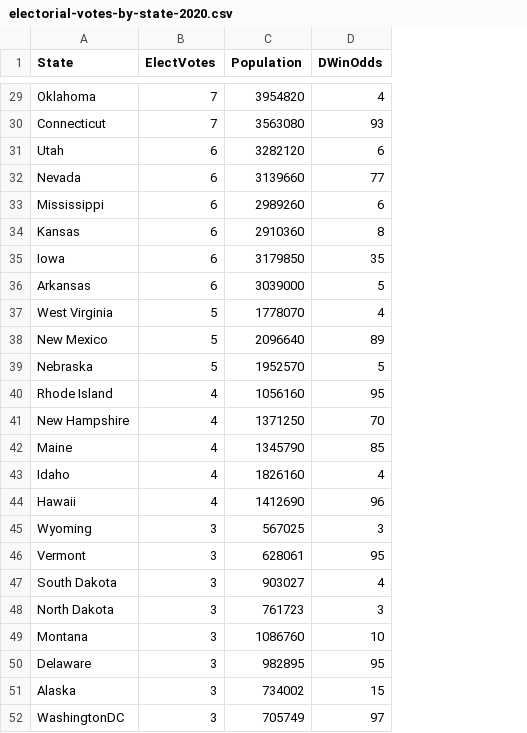
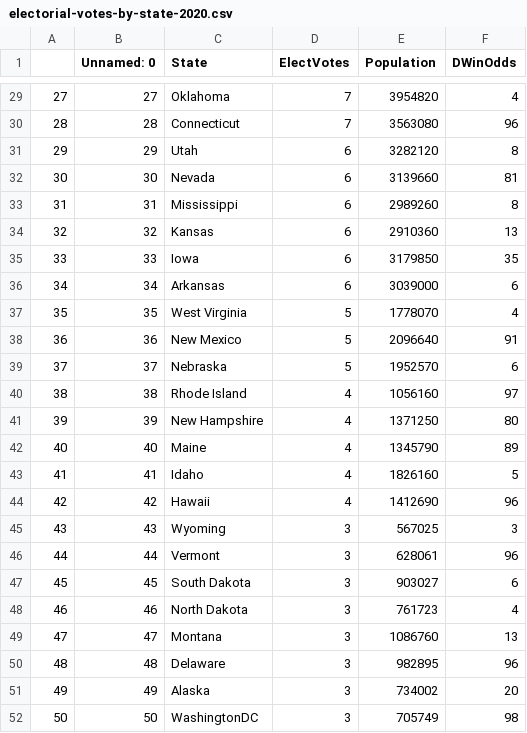
Before and after one commit to fja05680/2020-Presidential-Election-Predictor, a CSV file: electorial-votes-by-state-2020.csv, drawn as a sheet; only a part is shown, gaps mark what is left out; addresses are those after the commit; the diff covers the shown part only; the diff names each change by its address in the sheet, - before the commit and + after, or states it on an @@ line.

```diff
--- a/electorial-votes-by-state-2020.csv
+++ b/electorial-votes-by-state-2020.csv
+column A, rows 29-52: 27 | 28 | 29 | 30 | 31 | 32 | 33 | 34 | 35 | 36 | 37 | 38 | 39 | 40 | 41 | 42 | 43 | 44 | 45 | 46 | 47 | 48 | 49 | 50
+column B (Unnamed: 0), rows 29-52: 27 | 28 | 29 | 30 | 31 | 32 | 33 | 34 | 35 | 36 | 37 | 38 | 39 | 40 | 41 | 42 | 43 | 44 | 45 | 46 | 47 | 48 | 49 | 50
-F30 (DWinOdds): 93
+F30 (DWinOdds): 96
-F31 (DWinOdds): 6
+F31 (DWinOdds): 8
-F32 (DWinOdds): 77
+F32 (DWinOdds): 81
-F33 (DWinOdds): 6
+F33 (DWinOdds): 8
-F34 (DWinOdds): 8
+F34 (DWinOdds): 13
-F36 (DWinOdds): 5
+F36 (DWinOdds): 6
-F38 (DWinOdds): 89
+F38 (DWinOdds): 91
-F39 (DWinOdds): 5
+F39 (DWinOdds): 6
-F40 (DWinOdds): 95
+F40 (DWinOdds): 97
-F41 (DWinOdds): 70
+F41 (DWinOdds): 80
-F42 (DWinOdds): 85
+F42 (DWinOdds): 89
-F43 (DWinOdds): 4
+F43 (DWinOdds): 5
-F46 (DWinOdds): 95
+F46 (DWinOdds): 96
-F47 (DWinOdds): 4
+F47 (DWinOdds): 6
-F48 (DWinOdds): 3
+F48 (DWinOdds): 4
-F49 (DWinOdds): 10
+F49 (DWinOdds): 13
-F50 (DWinOdds): 95
+F50 (DWinOdds): 96
-F51 (DWinOdds): 15
+F51 (DWinOdds): 20
-F52 (DWinOdds): 97
+F52 (DWinOdds): 98
```
Also changed, not shown: 25 edited cells elsewhere in this file, 2 other files.
